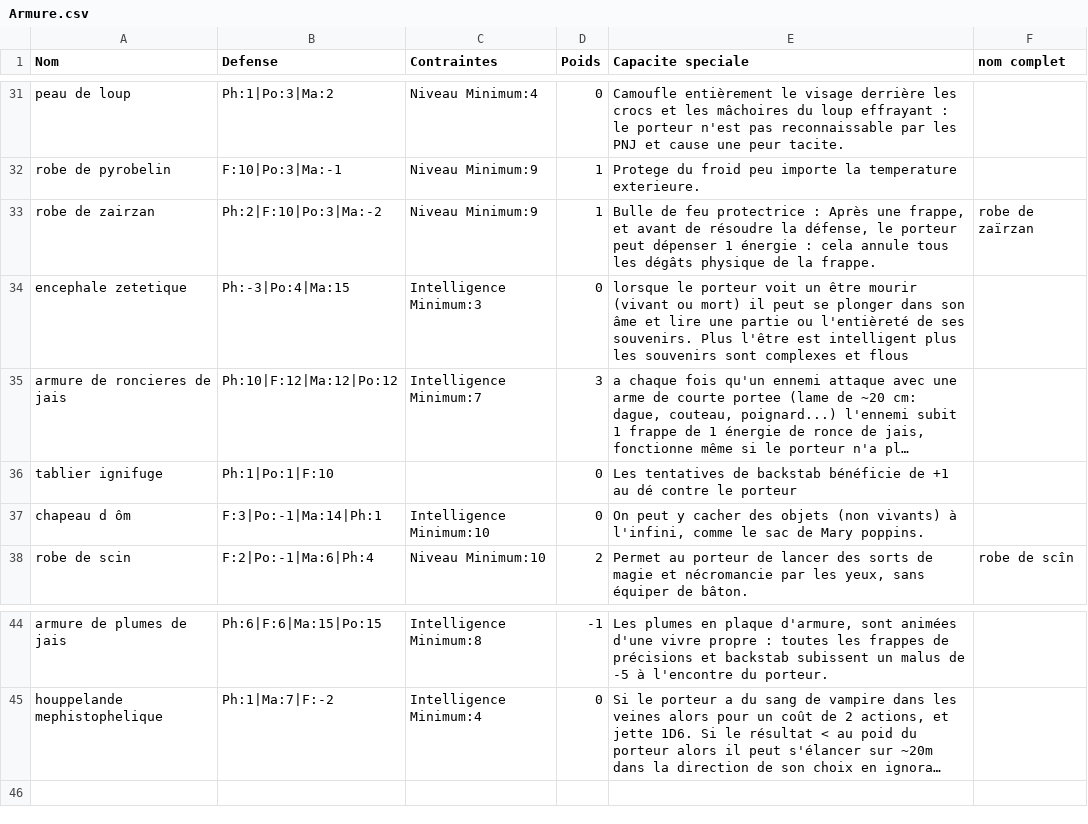
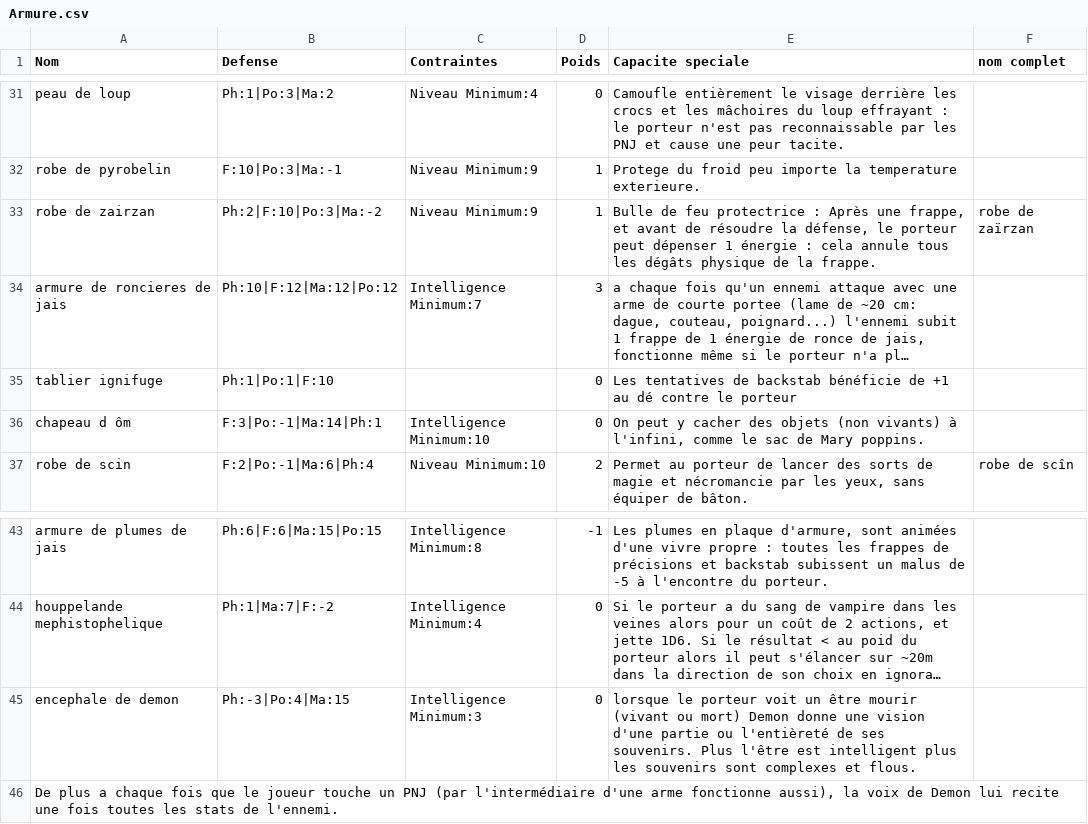
Before and after one commit to EmileLevast/DarkSoulManager, a CSV file: src/jvmMain/resources/Armure.csv, drawn as a sheet; only a part is shown, gaps mark what is left out; long unchanged cells end in …; removed rows and columns are numbered as before the commit, all else as after; the diff names each change by its address in the sheet, - before the commit and + after, or states it on an @@ line.

```diff
--- a/src/jvmMain/resources/Armure.csv
+++ b/src/jvmMain/resources/Armure.csv
-row 34: encephale zetetique | Ph:-3|Po:4|Ma:15 | Intelligence Minimum:3 | 0 | lorsque le porteur voit un être mourir (vivant ou mort) il peut se plonger dans son âme et lire une partie ou l'entièreté de ses souvenirs. Plus l'être est intelligent plus les souvenirs sont complexes et flous
+row 45: encephale de demon | Ph:-3|Po:4|Ma:15 | Intelligence Minimum:3 | 0 | lorsque le porteur voit un être mourir (vivant ou mort) Demon donne une vision d'une partie ou l'entièreté de ses souvenirs. Plus l'être est intelligent plus les souvenirs sont complexes et flous.
+row 46: De plus a chaque fois que le joueur touche un PNJ (par l'intermédiaire d'une arme fonctionne aussi), la voix de Demon lui recite une fois toutes les stats de l'ennemi.
```
Also changed, not shown: src/jvmMain/resources/Arme.csv, src/jvmMain/resources/Joueur.csv, 3 other files.
